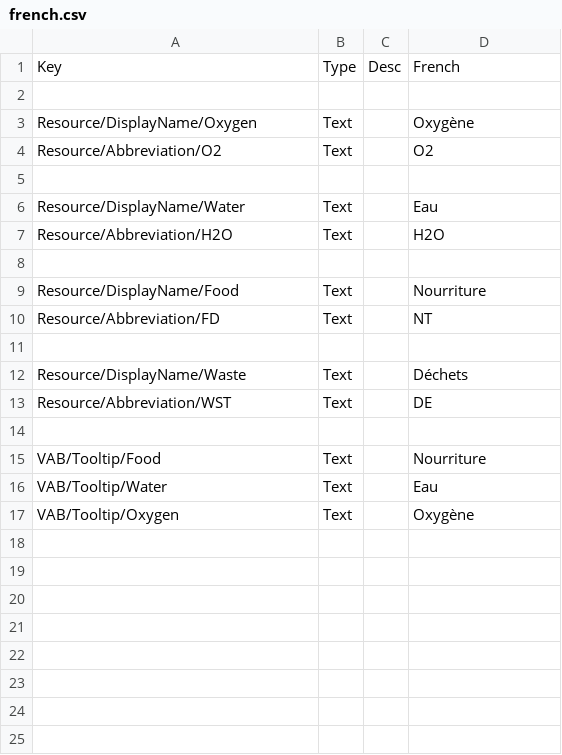
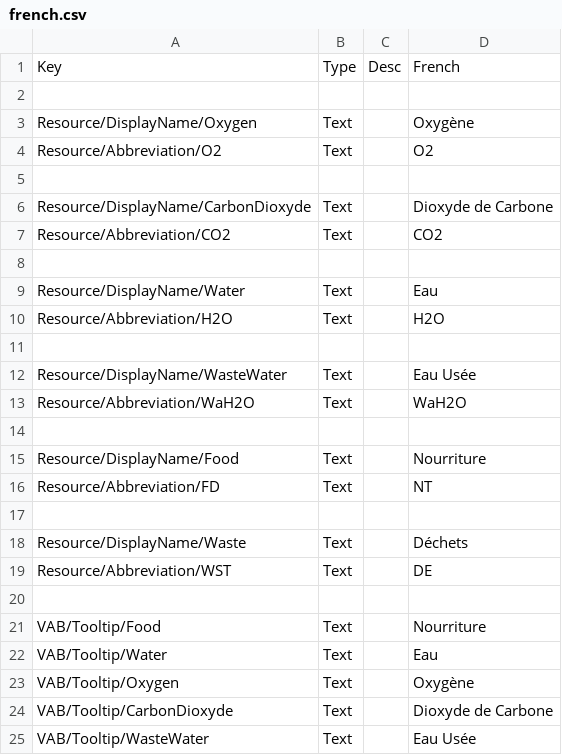
Before and after one commit to KSP2Community/CommunityResources, a CSV file: plugin_template/localizations/french.csv, drawn as a sheet.

Commit message:
More Life-Support Resources

```diff
--- a/plugin_template/localizations/french.csv
+++ b/plugin_template/localizations/french.csv
@@ -5,4 +5,10 @@ Resource/Abbreviation/O2,Text,,O2
 
+Resource/DisplayName/CarbonDioxyde,Text,,Dioxyde de Carbone
+Resource/Abbreviation/CO2,Text,,CO2
+
 Resource/DisplayName/Water,Text,,Eau
 Resource/Abbreviation/H2O,Text,,H2O
+
+Resource/DisplayName/WasteWater,Text,,Eau Usée
+Resource/Abbreviation/WaH2O,Text,,WaH2O
 
@@ -17 +23,3 @@ VAB/Tooltip/Water,Text,,Eau
 VAB/Tooltip/Oxygen,Text,,Oxygène
+VAB/Tooltip/CarbonDioxyde,Text,,Dioxyde de Carbone
+VAB/Tooltip/WasteWater,Text,,Eau Usée
```
Also changed, not shown: plugin_template/localizations/english.csv, 2 other files.
